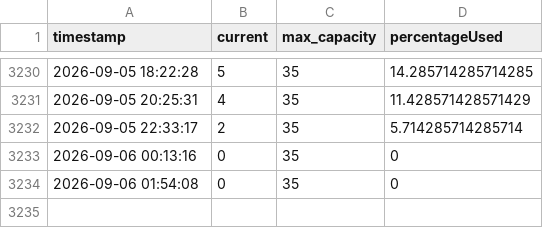
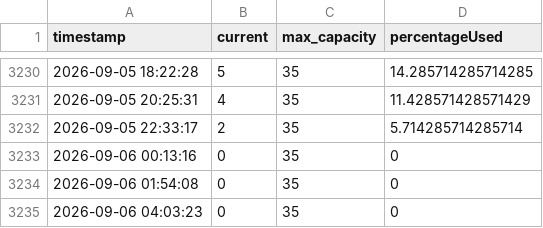
Before and after one commit to katrineak/evo-crowd, a CSV file: visitor_log.csv, drawn as a sheet; only a part is shown, gaps mark what is left out.

```diff
--- a/visitor_log.csv
+++ b/visitor_log.csv
@@ -3234 +3234,2 @@ timestamp,current,max_capacity,percentageUsed
 2026-09-06 01:54:08,0,35,0
+2026-09-06 04:03:23,0,35,0
```
Also changed, not shown: visitor_log_teisen.csv, 1 other file.
